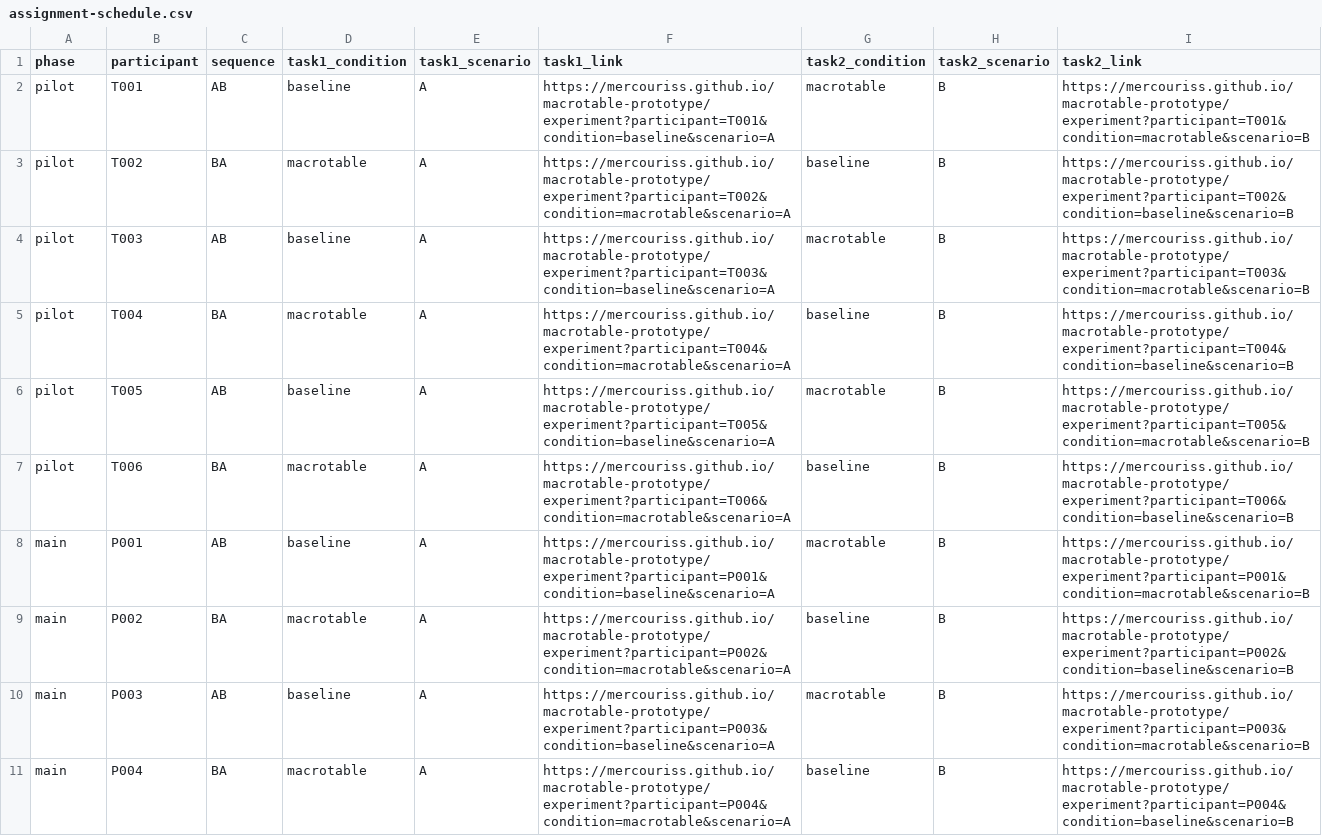
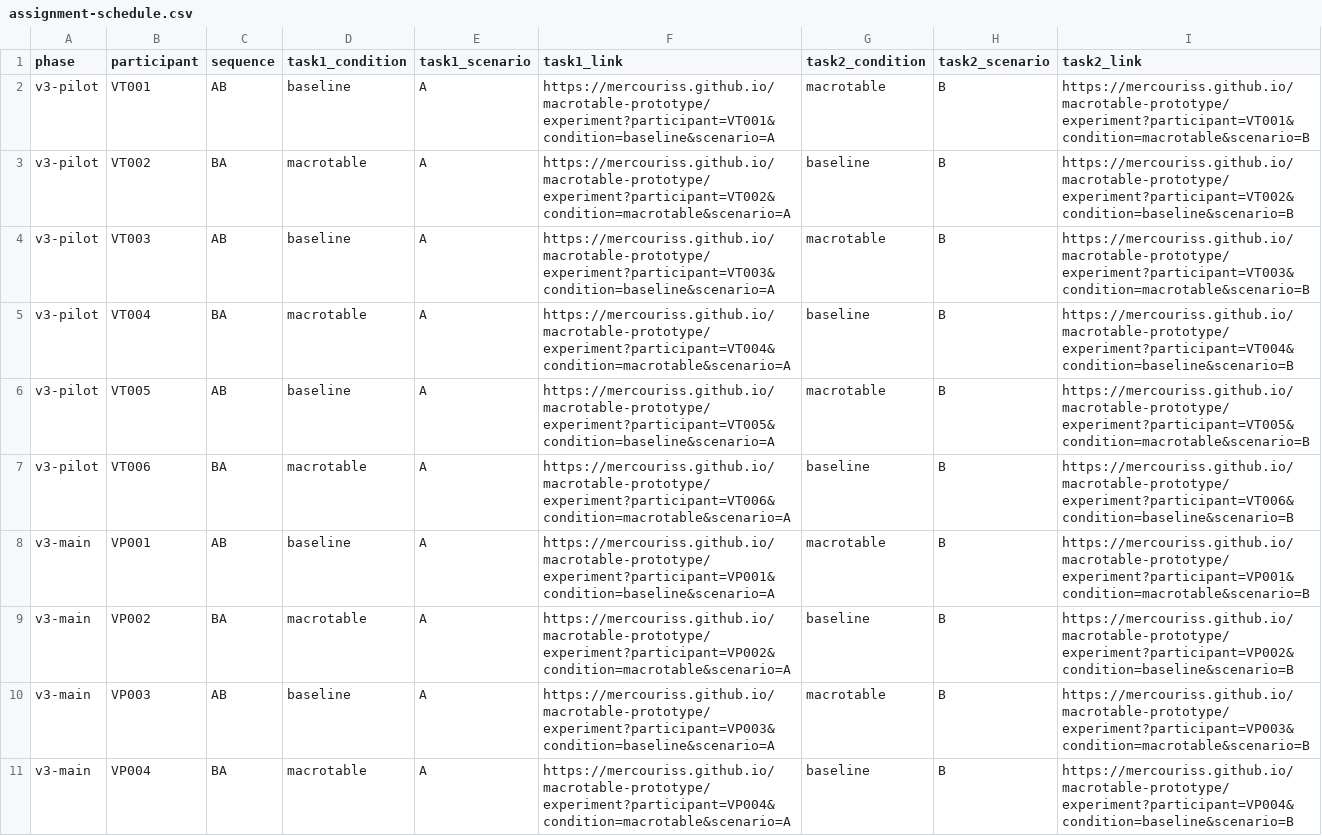
Before and after one commit to mercouriss/macrotable-prototype, a CSV file: docs/study/assignment-schedule.csv, drawn as a sheet; only a part is shown; the diff covers the shown part only.

```diff
--- a/docs/study/assignment-schedule.csv
+++ b/docs/study/assignment-schedule.csv
@@ -1,11 +1,11 @@
 phase,participant,sequence,task1_condition,task1_scenario,task1_link,task2_condition,task2_scenario,task2_link
-pilot,T001,AB,baseline,A,https://mercouriss.github.io/macrotable-prototype/experiment?participant=T001&condition=baseline&scenario=A,macrotable,B,https://mercouriss.github.io/macrotable-prototype/experiment?participant=T001&condition=macrotable&scenario=B
-pilot,T002,BA,macrotable,A,https://mercouriss.github.io/macrotable-prototype/experiment?participant=T002&condition=macrotable&scenario=A,baseline,B,https://mercouriss.github.io/macrotable-prototype/experiment?participant=T002&condition=baseline&scenario=B
-pilot,T003,AB,baseline,A,https://mercouriss.github.io/macrotable-prototype/experiment?participant=T003&condition=baseline&scenario=A,macrotable,B,https://mercouriss.github.io/macrotable-prototype/experiment?participant=T003&condition=macrotable&scenario=B
-pilot,T004,BA,macrotable,A,https://mercouriss.github.io/macrotable-prototype/experiment?participant=T004&condition=macrotable&scenario=A,baseline,B,https://mercouriss.github.io/macrotable-prototype/experiment?participant=T004&condition=baseline&scenario=B
-pilot,T005,AB,baseline,A,https://mercouriss.github.io/macrotable-prototype/experiment?participant=T005&condition=baseline&scenario=A,macrotable,B,https://mercouriss.github.io/macrotable-prototype/experiment?participant=T005&condition=macrotable&scenario=B
-pilot,T006,BA,macrotable,A,https://mercouriss.github.io/macrotable-prototype/experiment?participant=T006&condition=macrotable&scenario=A,baseline,B,https://mercouriss.github.io/macrotable-prototype/experiment?participant=T006&condition=baseline&scenario=B
-main,P001,AB,baseline,A,https://mercouriss.github.io/macrotable-prototype/experiment?participant=P001&condition=baseline&scenario=A,macrotable,B,https://mercouriss.github.io/macrotable-prototype/experiment?participant=P001&condition=macrotable&scenario=B
-main,P002,BA,macrotable,A,https://mercouriss.github.io/macrotable-prototype/experiment?participant=P002&condition=macrotable&scenario=A,baseline,B,https://mercouriss.github.io/macrotable-prototype/experiment?participant=P002&condition=baseline&scenario=B
-main,P003,AB,baseline,A,https://mercouriss.github.io/macrotable-prototype/experiment?participant=P003&condition=baseline&scenario=A,macrotable,B,https://mercouriss.github.io/macrotable-prototype/experiment?participant=P003&condition=macrotable&scenario=B
-main,P004,BA,macrotable,A,https://mercouriss.github.io/macrotable-prototype/experiment?participant=P004&condition=macrotable&scenario=A,baseline,B,https://mercouriss.github.io/macrotable-prototype/experiment?participant=P004&condition=baseline&scenario=B
+v3-pilot,VT001,AB,baseline,A,https://mercouriss.github.io/macrotable-prototype/experiment?participant=VT001&condition=baseline&scenario=A,macrotable,B,https://mercouriss.github.io/macrotable-prototype/experiment?participant=VT001&condition=macrotable&scenario=B
+v3-pilot,VT002,BA,macrotable,A,https://mercouriss.github.io/macrotable-prototype/experiment?participant=VT002&condition=macrotable&scenario=A,baseline,B,https://mercouriss.github.io/macrotable-prototype/experiment?participant=VT002&condition=baseline&scenario=B
+v3-pilot,VT003,AB,baseline,A,https://mercouriss.github.io/macrotable-prototype/experiment?participant=VT003&condition=baseline&scenario=A,macrotable,B,https://mercouriss.github.io/macrotable-prototype/experiment?participant=VT003&condition=macrotable&scenario=B
+v3-pilot,VT004,BA,macrotable,A,https://mercouriss.github.io/macrotable-prototype/experiment?participant=VT004&condition=macrotable&scenario=A,baseline,B,https://mercouriss.github.io/macrotable-prototype/experiment?participant=VT004&condition=baseline&scenario=B
+v3-pilot,VT005,AB,baseline,A,https://mercouriss.github.io/macrotable-prototype/experiment?participant=VT005&condition=baseline&scenario=A,macrotable,B,https://mercouriss.github.io/macrotable-prototype/experiment?participant=VT005&condition=macrotable&scenario=B
+v3-pilot,VT006,BA,macrotable,A,https://mercouriss.github.io/macrotable-prototype/experiment?participant=VT006&condition=macrotable&scenario=A,baseline,B,https://mercouriss.github.io/macrotable-prototype/experiment?participant=VT006&condition=baseline&scenario=B
+v3-main,VP001,AB,baseline,A,https://mercouriss.github.io/macrotable-prototype/experiment?participant=VP001&condition=baseline&scenario=A,macrotable,B,https://mercouriss.github.io/macrotable-prototype/experiment?participant=VP001&condition=macrotable&scenario=B
+v3-main,VP002,BA,macrotable,A,https://mercouriss.github.io/macrotable-prototype/experiment?participant=VP002&condition=macrotable&scenario=A,baseline,B,https://mercouriss.github.io/macrotable-prototype/experiment?participant=VP002&condition=baseline&scenario=B
+v3-main,VP003,AB,baseline,A,https://mercouriss.github.io/macrotable-prototype/experiment?participant=VP003&condition=baseline&scenario=A,macrotable,B,https://mercouriss.github.io/macrotable-prototype/experiment?participant=VP003&condition=macrotable&scenario=B
+v3-main,VP004,BA,macrotable,A,https://mercouriss.github.io/macrotable-prototype/experiment?participant=VP004&condition=macrotable&scenario=A,baseline,B,https://mercouriss.github.io/macrotable-prototype/experiment?participant=VP004&condition=baseline&scenario=B
```
Also changed, not shown: 144 edited cells elsewhere in this file, 25 other files.
